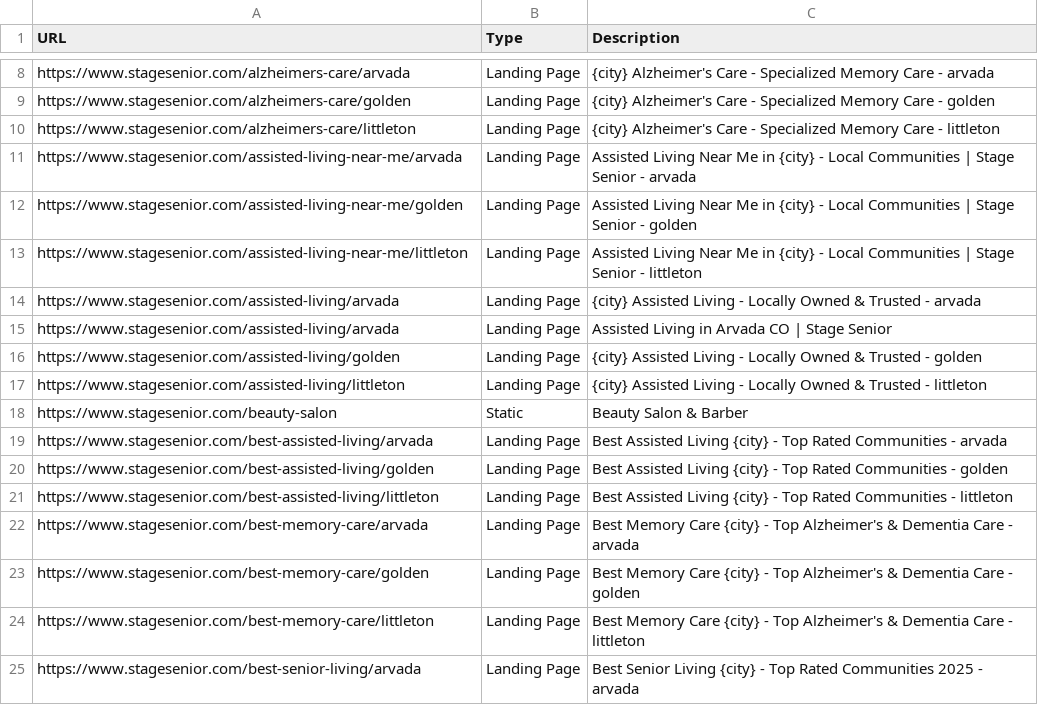
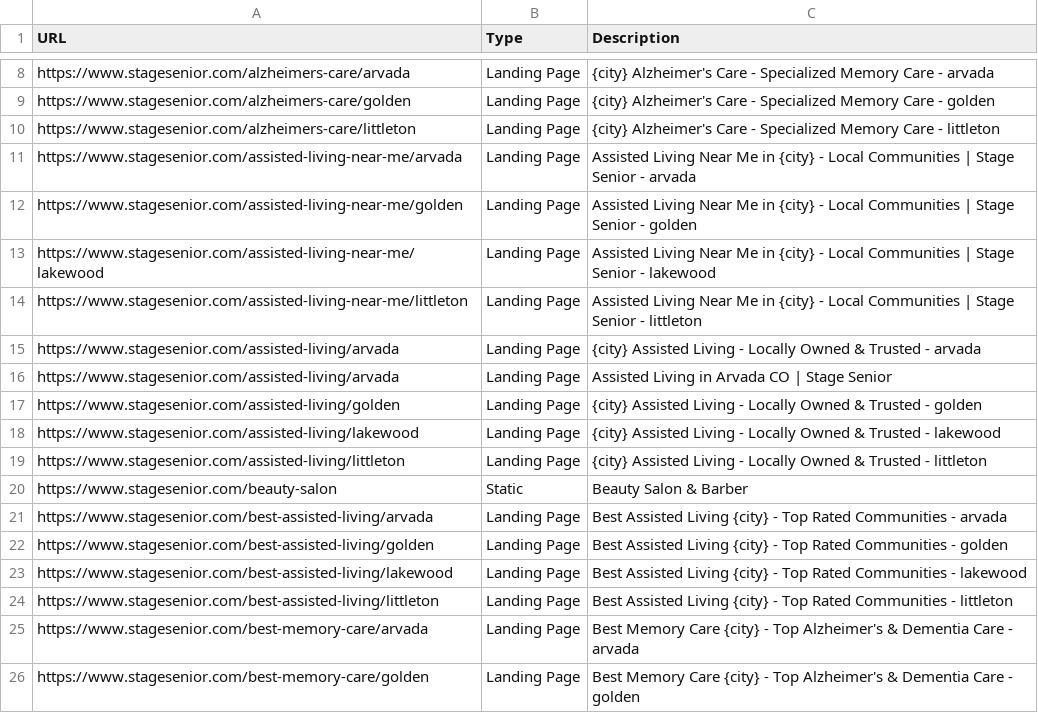
Before and after one commit to stagesen/stage-senior-platform, a CSV file: attached_assets/stage-senior-all-urls.csv, drawn as a sheet; only a part is shown, gaps mark what is left out; the shorter side is filled out with more unchanged rows.

```diff
--- a/attached_assets/stage-senior-all-urls.csv
+++ b/attached_assets/stage-senior-all-urls.csv
@@ -12,2 +12,3 @@ https://www.stagesenior.com/assisted-living-near-me/arvada,Landing Page,Assisted
 https://www.stagesenior.com/assisted-living-near-me/golden,Landing Page,Assisted Living Near Me in {city} - Local Communities | Stage Senior - golden
+https://www.stagesenior.com/assisted-living-near-me/lakewood,Landing Page,Assisted Living Near Me in {city} - Local Communities | Stage Senior - lakewood
 https://www.stagesenior.com/assisted-living-near-me/littleton,Landing Page,Assisted Living Near Me in {city} - Local Communities | Stage Senior - littleton
@@ -16,2 +17,3 @@ https://www.stagesenior.com/assisted-living/arvada,Landing Page,Assisted Living
 https://www.stagesenior.com/assisted-living/golden,Landing Page,{city} Assisted Living - Locally Owned & Trusted - golden
+https://www.stagesenior.com/assisted-living/lakewood,Landing Page,{city} Assisted Living - Locally Owned & Trusted - lakewood
 https://www.stagesenior.com/assisted-living/littleton,Landing Page,{city} Assisted Living - Locally Owned & Trusted - littleton
@@ -20,2 +22,3 @@ https://www.stagesenior.com/best-assisted-living/arvada,Landing Page,Best Assist
 https://www.stagesenior.com/best-assisted-living/golden,Landing Page,Best Assisted Living {city} - Top Rated Communities - golden
+https://www.stagesenior.com/best-assisted-living/lakewood,Landing Page,Best Assisted Living {city} - Top Rated Communities - lakewood
 https://www.stagesenior.com/best-assisted-living/littleton,Landing Page,Best Assisted Living {city} - Top Rated Communities - littleton
```
